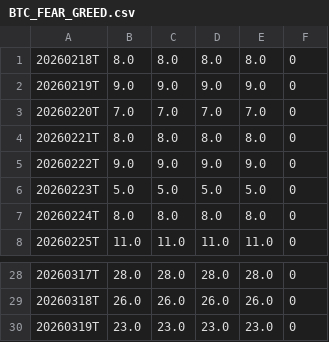
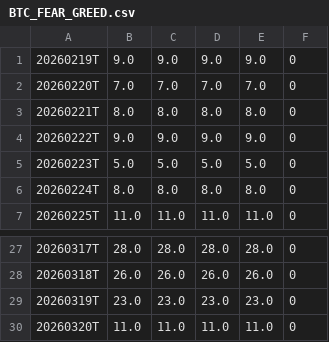
Before and after one commit to wvw2053-ctrl/coinglass-pine-seeds, a CSV file: data/BTC_FEAR_GREED.csv, drawn as a sheet; only a part is shown, gaps mark what is left out; removed rows and columns are numbered as before the commit, all else as after; the diff names each change by its address in the sheet, - before the commit and + after, or states it on an @@ line.

```diff
--- a/data/BTC_FEAR_GREED.csv
+++ b/data/BTC_FEAR_GREED.csv
-row 1: 20260218T | 8.0 | 8.0 | 8.0 | 8.0 | 0
+row 30: 20260320T | 11.0 | 11.0 | 11.0 | 11.0 | 0
```
Also changed, not shown: 4 other files.
